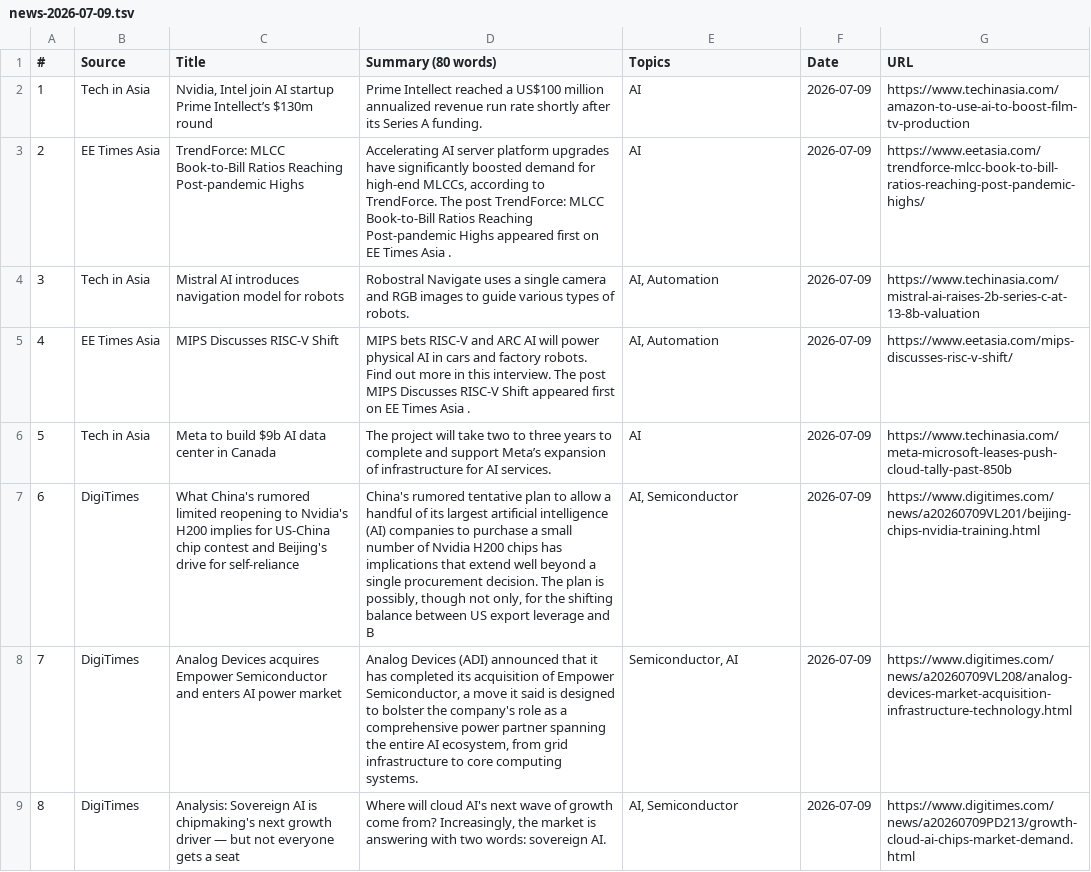
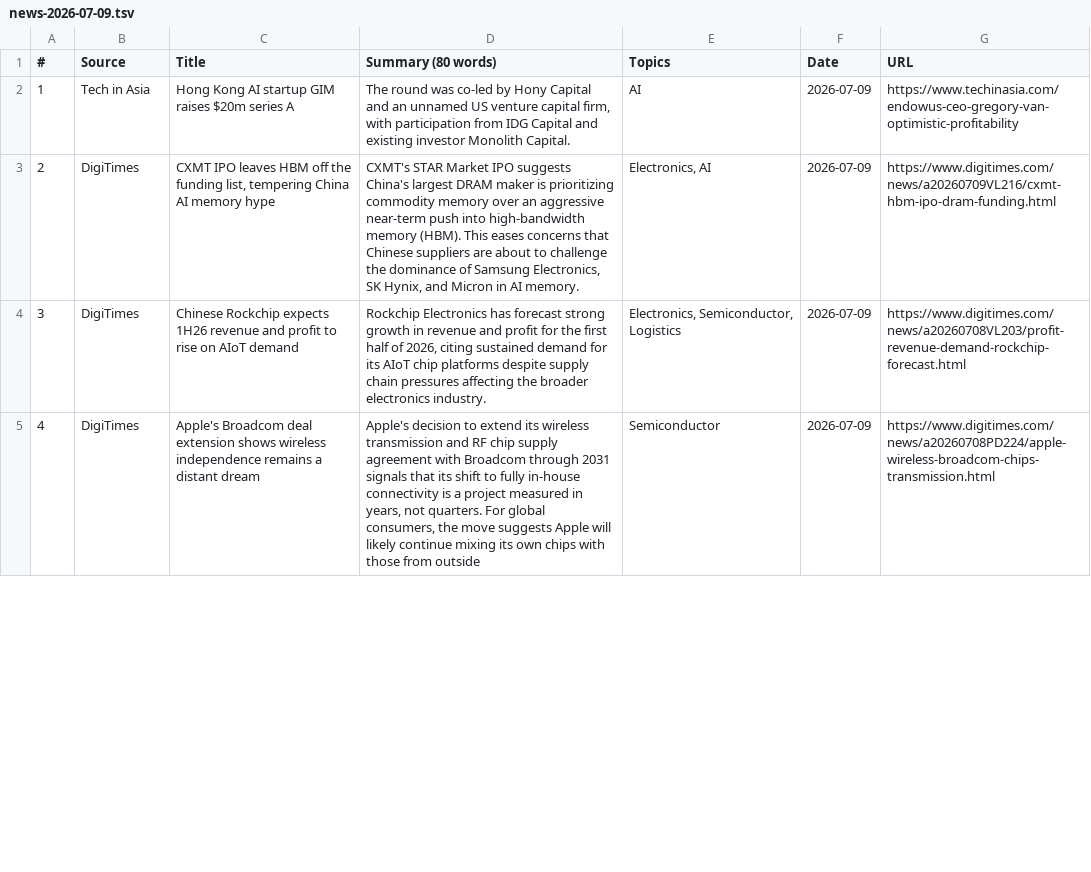
Before and after one commit to asiatechfeed/Asia-Tech-Feed, a TSV file: assets/data/news-2026-07-09.tsv, drawn as a sheet; only a part is shown; removed rows and columns are numbered as before the commit, all else as after; the diff covers the shown part only; the diff names each change by its address in the sheet, - before the commit and + after, or states it on an @@ line.

```diff
--- a/assets/data/news-2026-07-09.tsv
+++ b/assets/data/news-2026-07-09.tsv
-C2 (Title): Nvidia, Intel join AI startup Prime Intellect’s $130m round
+C2 (Title): Hong Kong AI startup GIM raises $20m series A
-D2 (Summary (80 words)): Prime Intellect reached a US$100 million annualized revenue run rate shortly after its Series A funding.
+D2 (Summary (80 words)): The round was co-led by Hony Capital and an unnamed US venture capital firm, with participation from IDG Capital and existing investor Monolith Capital.
-G2 (URL): https://www.techinasia.com/amazon-to-use-ai-to-boost-film-tv-production
+G2 (URL): https://www.techinasia.com/endowus-ceo-gregory-van-optimistic-profitability
-row 3: 2 | EE Times Asia | TrendForce: MLCC Book-to-Bill Ratios Reaching Post-pandemic Highs | Accelerating AI server platform upgrades have significantly boosted demand for high-end MLCCs, according to TrendForce. The post TrendForce: MLCC Book-to-Bill Ratios Reaching Post-pandemic Highs appeared first on EE Times Asia . | AI | 2026-07-09 | https://www.eetasia.com/trendforce-mlcc-book-to-bill-ratios-reaching-post-pandemic-highs/
-row 4: 3 | Tech in Asia | Mistral AI introduces navigation model for robots | Robostral Navigate uses a single camera and RGB images to guide various types of robots. | AI, Automation | 2026-07-09 | https://www.techinasia.com/mistral-ai-raises-2b-series-c-at-13-8b-valuation
-row 5: 4 | EE Times Asia | MIPS Discusses RISC-V Shift | MIPS bets RISC-V and ARC AI will power physical AI in cars and factory robots. Find out more in this interview. The post MIPS Discusses RISC-V Shift appeared first on EE Times Asia . | AI, Automation | 2026-07-09 | https://www.eetasia.com/mips-discusses-risc-v-shift/
-row 6: 5 | Tech in Asia | Meta to build $9b AI data center in Canada | The project will take two to three years to complete and support Meta’s expansion of infrastructure for AI services. | AI | 2026-07-09 | https://www.techinasia.com/meta-microsoft-leases-push-cloud-tally-past-850b
@@ column A (#) renumbered between rows 3 and 9 @@
-C3 (Title): What China's rumored limited reopening to Nvidia's H200 implies for US-China chip contest and Beijing's drive for self-reliance
+C3 (Title): CXMT IPO leaves HBM off the funding list, tempering China AI memory hype
-D3 (Summary (80 words)): China's rumored tentative plan to allow a handful of its largest artificial intelligence (AI) companies to purchase a small number of Nvidia H200 chips has implications that extend well beyond a single procurement decision. The plan is possibly, though not only, for the shifting balance between US export leverage and B
+D3 (Summary (80 words)): CXMT's STAR Market IPO suggests China's largest DRAM maker is prioritizing commodity memory over an aggressive near-term push into high-bandwidth memory (HBM). This eases concerns that Chinese suppliers are about to challenge the dominance of Samsung Electronics, SK Hynix, and Micron in AI memory.
-E3 (Topics): AI, Semiconductor
+E3 (Topics): Electronics, AI
-G3 (URL): https://www.digitimes.com/news/a20260709VL201/beijing-chips-nvidia-training.html
+G3 (URL): https://www.digitimes.com/news/a20260709VL216/cxmt-hbm-ipo-dram-funding.html
-C4 (Title): Analog Devices acquires Empower Semiconductor and enters AI power market
+C4 (Title): Chinese Rockchip expects 1H26 revenue and profit to rise on AIoT demand
-D4 (Summary (80 words)): Analog Devices (ADI) announced that it has completed its acquisition of Empower Semiconductor, a move it said is designed to bolster the company's role as a comprehensive power partner spanning the entire AI ecosystem, from grid infrastructure to core computing systems.
+D4 (Summary (80 words)): Rockchip Electronics has forecast strong growth in revenue and profit for the first half of 2026, citing sustained demand for its AIoT chip platforms despite supply chain pressures affecting the broader electronics industry.
-E4 (Topics): Semiconductor, AI
+E4 (Topics): Electronics, Semiconductor, Logistics
-G4 (URL): https://www.digitimes.com/news/a20260709VL208/analog-devices-market-acquisition-infrastructure-technology.html
+G4 (URL): https://www.digitimes.com/news/a20260708VL203/profit-revenue-demand-rockchip-forecast.html
-C5 (Title): Analysis: Sovereign AI is chipmaking's next growth driver — but not everyone gets a seat
+C5 (Title): Apple's Broadcom deal extension shows wireless independence remains a distant dream
-D5 (Summary (80 words)): Where will cloud AI's next wave of growth come from? Increasingly, the market is answering with two words: sovereign AI.
+D5 (Summary (80 words)): Apple's decision to extend its wireless transmission and RF chip supply agreement with Broadcom through 2031 signals that its shift to fully in-house connectivity is a project measured in years, not quarters. For global consumers, the move suggests Apple will likely continue mixing its own chips with those from outside
-E5 (Topics): AI, Semiconductor
+E5 (Topics): Semiconductor
-G5 (URL): https://www.digitimes.com/news/a20260709PD213/growth-cloud-ai-chips-market-demand.html
+G5 (URL): https://www.digitimes.com/news/a20260708PD224/apple-wireless-broadcom-chips-transmission.html
```
Also changed, not shown: 2 added rows, 3 removed rows and 7 edited cells elsewhere in this file, 9 other files.
